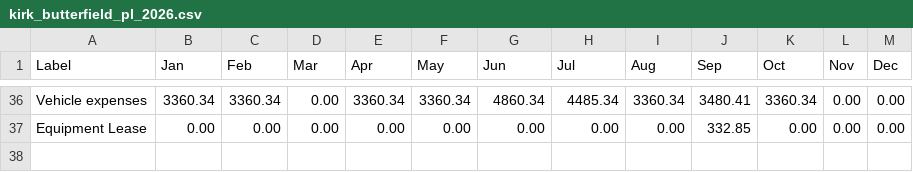
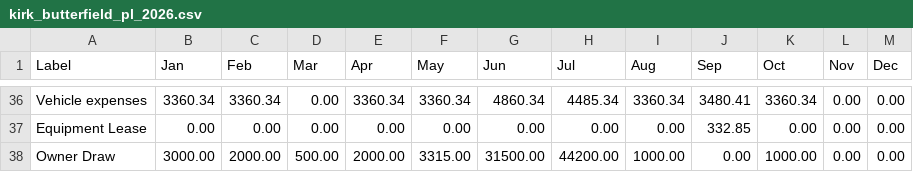
Before and after one commit to royrlingam-Konfide/Konfide-website, a CSV file: kirk_butterfield_pl_2026.csv, drawn as a sheet; only a part is shown, gaps mark what is left out; the diff names each change by its address in the sheet, - before the commit and + after, or states it on an @@ line.

```diff
--- a/kirk_butterfield_pl_2026.csv
+++ b/kirk_butterfield_pl_2026.csv
+row 38: Owner Draw | 3000.00 | 2000.00 | 500.00 | 2000.00 | 3315.00 | 31500.00 | 44200.00 | 1000.00 | 0.00 | 1000.00 | 0.00 | 0.00
```
Also changed, not shown: kirk_butterfield_skipped_transactions.csv, 1 other file.
